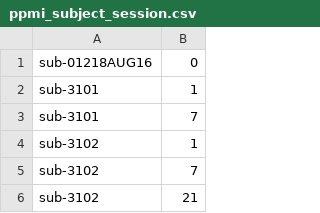
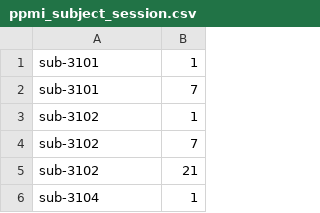
Before and after one commit to nipoppy/nipoppy, a CSV file: fMRIPrep/ppmi_subject_session.csv, drawn as a sheet; only a part is shown; the shorter side is filled out with more unchanged rows; the diff names each change by its address in the sheet, - before the commit and + after, or states it on an @@ line.

Commit message:
add json generator for fMRIPrep

```diff
--- a/fMRIPrep/ppmi_subject_session.csv
+++ b/fMRIPrep/ppmi_subject_session.csv
-row 1: sub-01218AUG16 | 0
```
Also changed, not shown: 14 other files.
